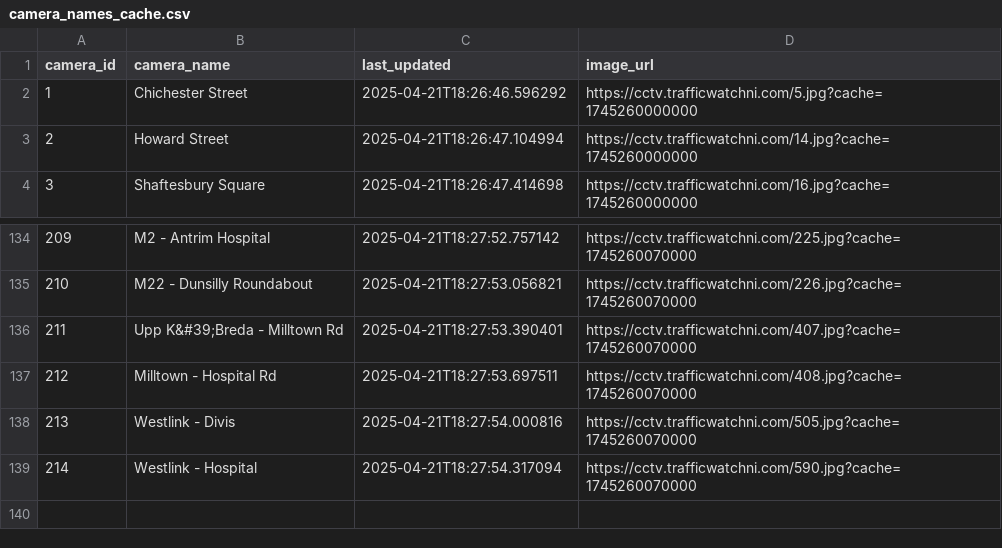
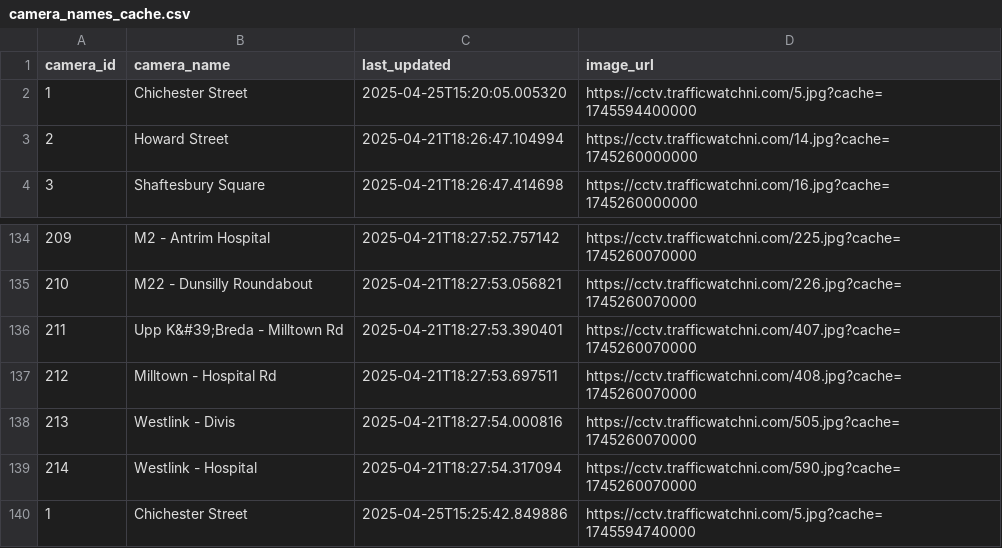
Before and after one commit to Mimir-AIP/Mimir-AIP-Go, a CSV file: src/Plugins/Input/TrafficWatchNIImage/camera_names_cache.csv, drawn as a sheet; only a part is shown, gaps mark what is left out.

```diff
--- a/src/Plugins/Input/TrafficWatchNIImage/camera_names_cache.csv
+++ b/src/Plugins/Input/TrafficWatchNIImage/camera_names_cache.csv
@@ -1,3 +1,3 @@
 camera_id,camera_name,last_updated,image_url
-1,Chichester Street,2025-04-21T18:26:46.596292,https://cctv.trafficwatchni.com/5.jpg?cache=1745260000000
+1,Chichester Street,2025-04-25T15:20:05.005320,https://cctv.trafficwatchni.com/5.jpg?cache=1745594400000
 2,Howard Street,2025-04-21T18:26:47.104994,https://cctv.trafficwatchni.com/14.jpg?cache=1745260000000
@@ -139 +139,2 @@ camera_id,camera_name,last_updated,image_url
 214,Westlink - Hospital,2025-04-21T18:27:54.317094,https://cctv.trafficwatchni.com/590.jpg?cache=1745260070000
+1,Chichester Street,2025-04-25T15:25:42.849886,https://cctv.trafficwatchni.com/5.jpg?cache=1745594740000
```
Also changed, not shown: 30 other files.
